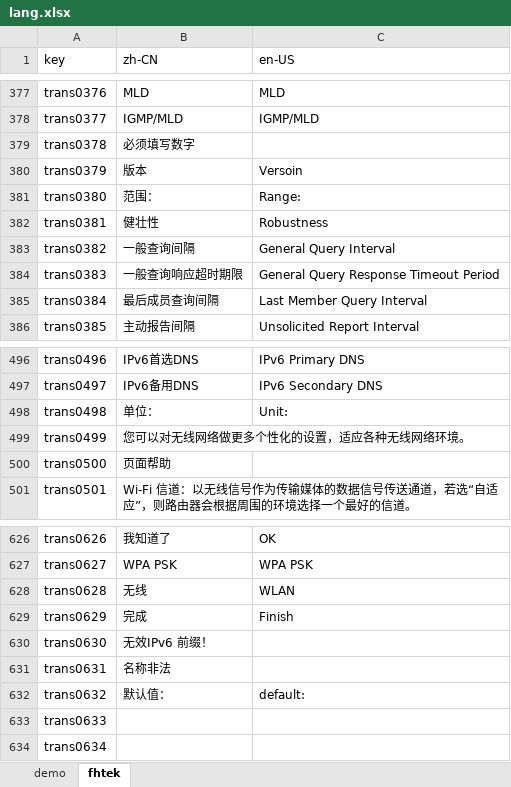
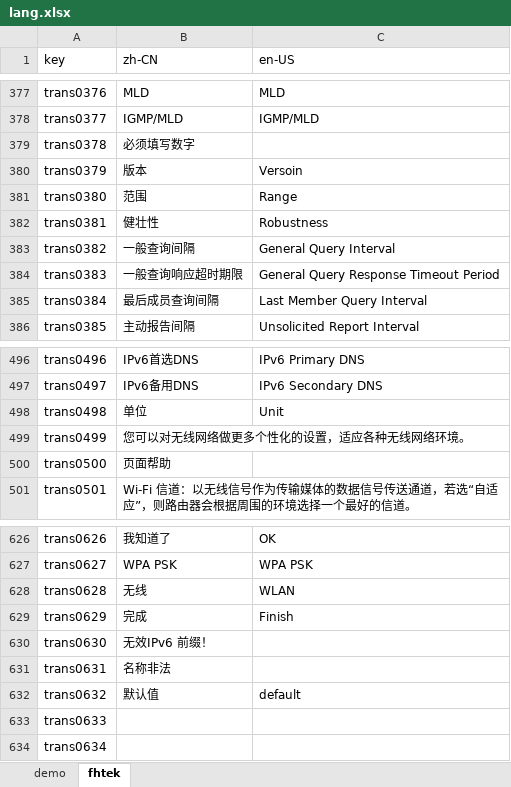
Before and after one commit to ytppp/fhtek-docs, an Excel workbook: lang.xlsx, sheet fhtek, drawn as a sheet; only a part is shown, gaps mark what is left out; values as stored, in another font and other column widths than the file's, no borders; the diff names each change by its address in the sheet, - before the commit and + after, or states it on an @@ line.

```diff
--- a/lang.xlsx (sheet fhtek)
+++ b/lang.xlsx (sheet fhtek)
-B381 (zh-CN): 范围：
+B381 (zh-CN): 范围
-C381 (en-US): Range:
+C381 (en-US): Range
-B498 (zh-CN): 单位：
+B498 (zh-CN): 单位
-C498 (en-US): Unit:
+C498 (en-US): Unit
-B632 (zh-CN): 默认值：
+B632 (zh-CN): 默认值
-C632 (en-US): default:
+C632 (en-US): default
```
Also changed, not shown: 2 other files.
